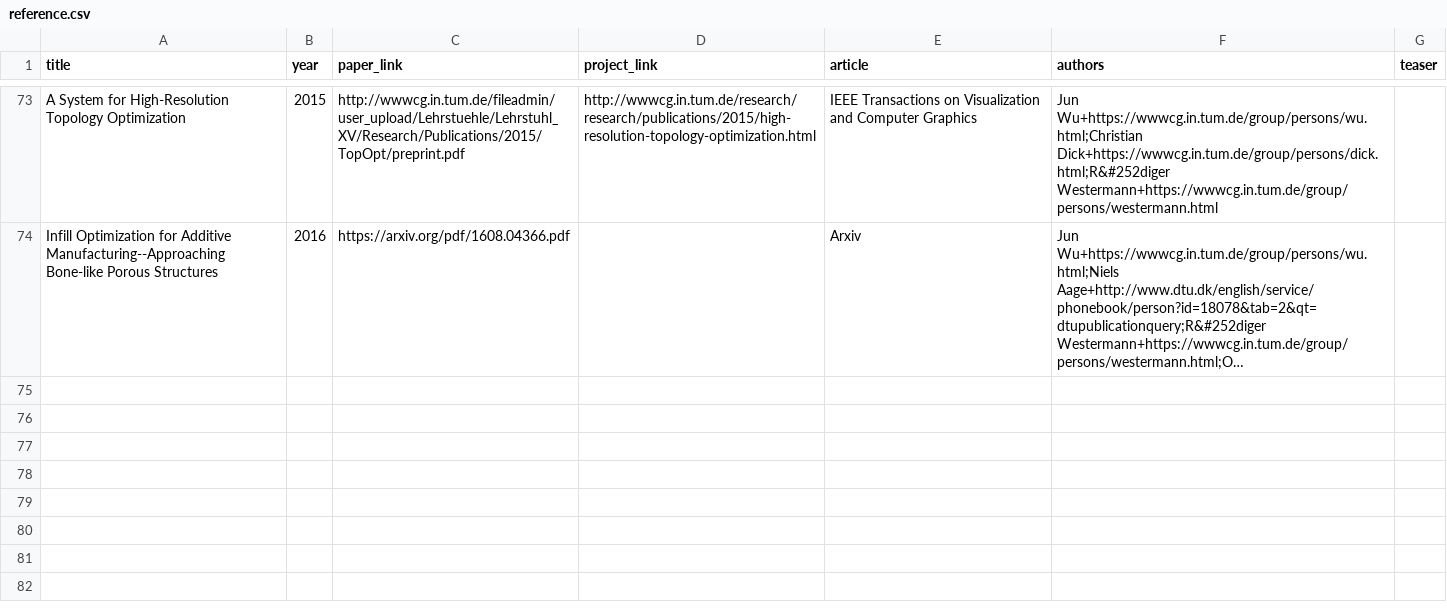
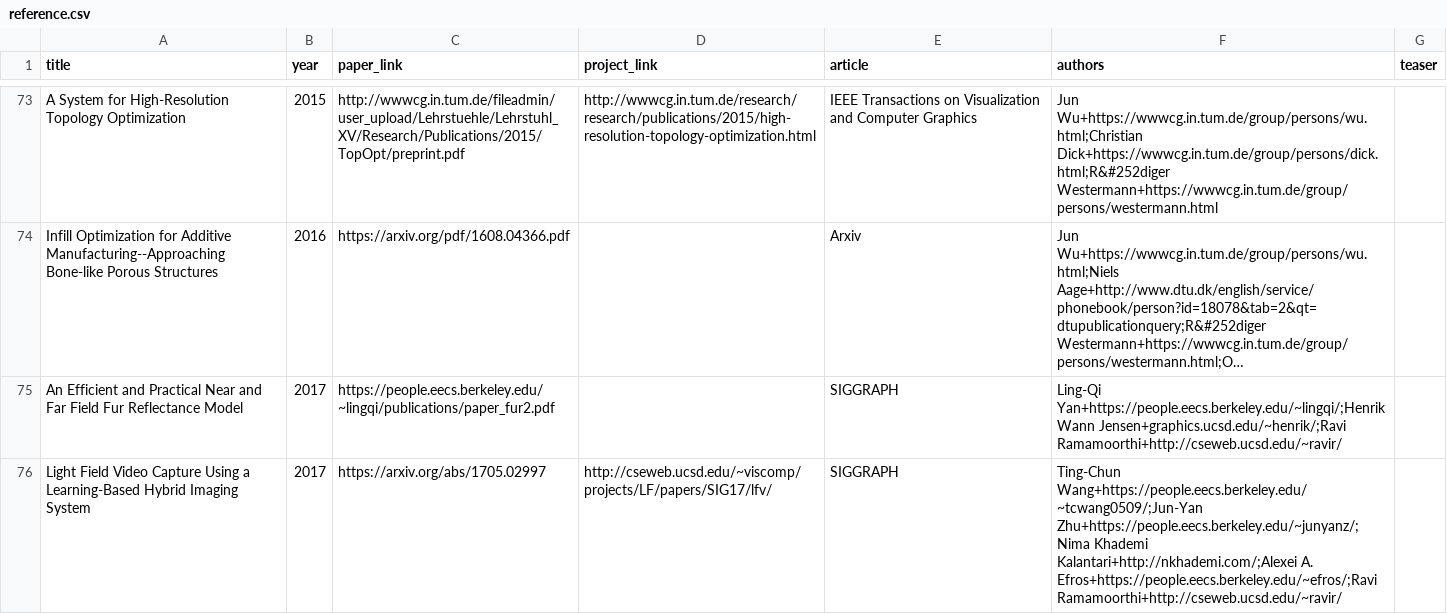
Before and after one commit to junyanz/CatPapers, a CSV file: data/reference.csv, drawn as a sheet; only a part is shown, gaps mark what is left out; long unchanged cells end in …; the diff names each change by its address in the sheet, - before the commit and + after, or states it on an @@ line.

Commit message:
add two siggraph papers

```diff
--- a/data/reference.csv
+++ b/data/reference.csv
+row 75: An Efficient and Practical Near and Far Field Fur Reflectance Model | 2017 | https://people.eecs.berkeley.edu/~lingqi/publications/paper_fur2.pdf |  | SIGGRAPH | Ling-Qi Yan+https://people.eecs.berkeley.edu/~lingqi/;Henrik Wann Jensen+graphics.ucsd.edu/~henrik/;Ravi Ramamoorthi+http://cseweb.ucsd.edu/~ravir/
+row 76: Light Field Video Capture Using a Learning-Based Hybrid Imaging System | 2017 | https://arxiv.org/abs/1705.02997 | http://cseweb.ucsd.edu/~viscomp/projects/LF/papers/SIG17/lfv/ | SIGGRAPH | Ting-Chun Wang+https://people.eecs.berkeley.edu/~tcwang0509/;Jun-Yan Zhu+https://people.eecs.berkeley.edu/~junyanz/;Nima Khademi Kalantari+http://nkhademi.com/;Alexei A. Efros+https://people.eecs.berkeley.edu/~efros/;Ravi Ramamoorthi+http://cseweb.ucsd.edu/~ravir/
```
Also changed, not shown: 7 other files.
